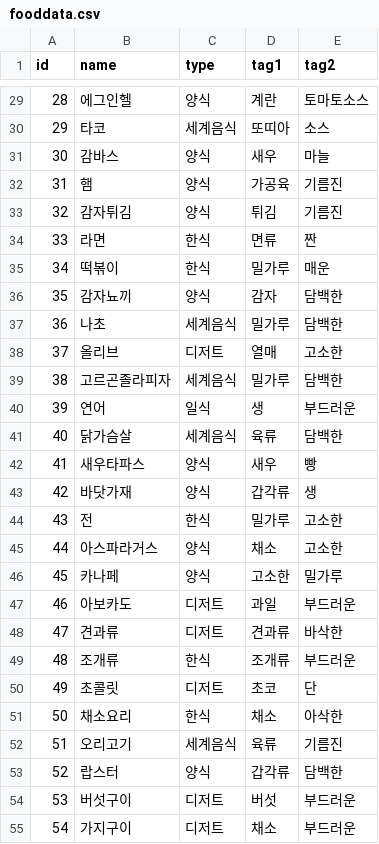
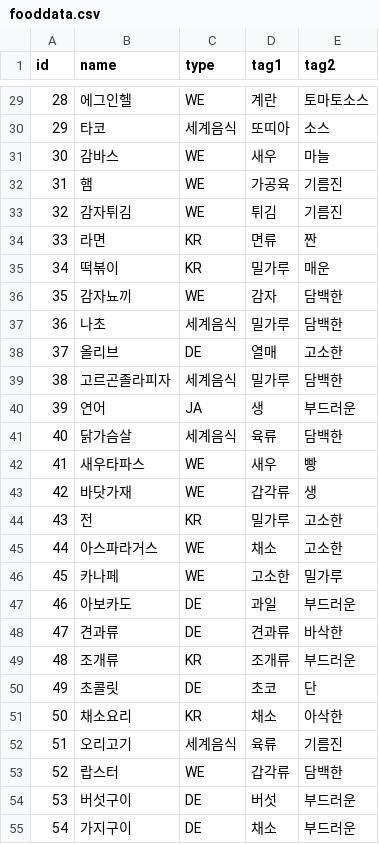
Before and after one commit to Junhyung-Choi/WineLion, a CSV file: hackathonProj/data/fooddata.csv, drawn as a sheet; only a part is shown, gaps mark what is left out; the diff covers the shown part only.

```diff
--- a/hackathonProj/data/fooddata.csv
+++ b/hackathonProj/data/fooddata.csv
@@ -29,27 +29,27 @@
-28,에그인헬,양식,계란,토마토소스
+28,에그인헬,WE,계란,토마토소스
 29,타코,세계음식,또띠아,소스
-30,감바스,양식,새우,마늘
-31,햄,양식,가공육,기름진
-32,감자튀김,양식,튀김,기름진
-33,라면,한식,면류,짠
-34,떡볶이,한식,밀가루,매운
-35,감자뇨끼,양식,감자,담백한
+30,감바스,WE,새우,마늘
+31,햄,WE,가공육,기름진
+32,감자튀김,WE,튀김,기름진
+33,라면,KR,면류,짠
+34,떡볶이,KR,밀가루,매운
+35,감자뇨끼,WE,감자,담백한
 36,나초,세계음식,밀가루,담백한
-37,올리브,디저트,열매,고소한
+37,올리브,DE,열매,고소한
 38,고르곤졸라피자,세계음식,밀가루,담백한
-39,연어,일식,생,부드러운
+39,연어,JA,생,부드러운
 40,닭가슴살,세계음식,육류,담백한
-41,새우타파스,양식,새우,빵
-42,바닷가재,양식,갑각류,생
-43,전,한식,밀가루,고소한
-44,아스파라거스,양식,채소,고소한
-45,카나페,양식,고소한,밀가루
-46,아보카도,디저트,과일,부드러운
-47,견과류,디저트,견과류,바삭한
-48,조개류,한식,조개류,부드러운
-49,초콜릿,디저트,초코,단
-50,채소요리,한식,채소,아삭한
+41,새우타파스,WE,새우,빵
+42,바닷가재,WE,갑각류,생
+43,전,KR,밀가루,고소한
+44,아스파라거스,WE,채소,고소한
+45,카나페,WE,고소한,밀가루
+46,아보카도,DE,과일,부드러운
+47,견과류,DE,견과류,바삭한
+48,조개류,KR,조개류,부드러운
+49,초콜릿,DE,초코,단
+50,채소요리,KR,채소,아삭한
 51,오리고기,세계음식,육류,기름진
-52,랍스터,양식,갑각류,담백한
-53,버섯구이,디저트,버섯,부드러운
-54,가지구이,디저트,채소,부드러운
+52,랍스터,WE,갑각류,담백한
+53,버섯구이,DE,버섯,부드러운
+54,가지구이,DE,채소,부드러운
```
Also changed, not shown: 39 edited cells elsewhere in this file, 5 other files.
